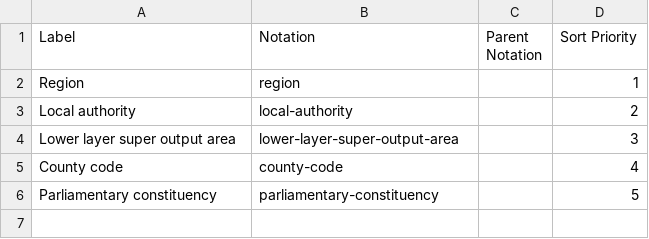
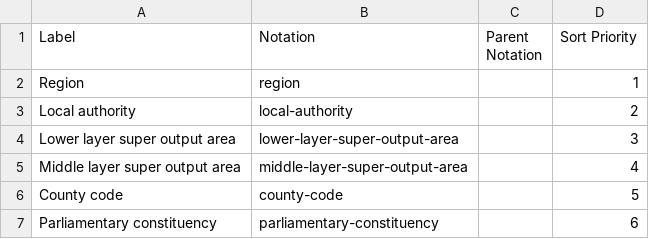
Before and after one commit to GSS-Cogs/family-towns-and-high-streets, a CSV file: datasets/BEIS-Sub-regional-fuel-poverty-data-year/codelists/geography-level.csv, drawn as a sheet.

Commit message:
updating codelist metadata

```diff
--- a/datasets/BEIS-Sub-regional-fuel-poverty-data-year/codelists/geography-level.csv
+++ b/datasets/BEIS-Sub-regional-fuel-poverty-data-year/codelists/geography-level.csv
@@ -4,3 +4,4 @@ Local authority,local-authority,,2
 Lower layer super output area,lower-layer-super-output-area,,3
-County code,county-code,,4
-Parliamentary constituency,parliamentary-constituency,,5
+Middle layer super output area,middle-layer-super-output-area,,4
+County code,county-code,,5
+Parliamentary constituency,parliamentary-constituency,,6
```
Also changed, not shown: 2 other files.
